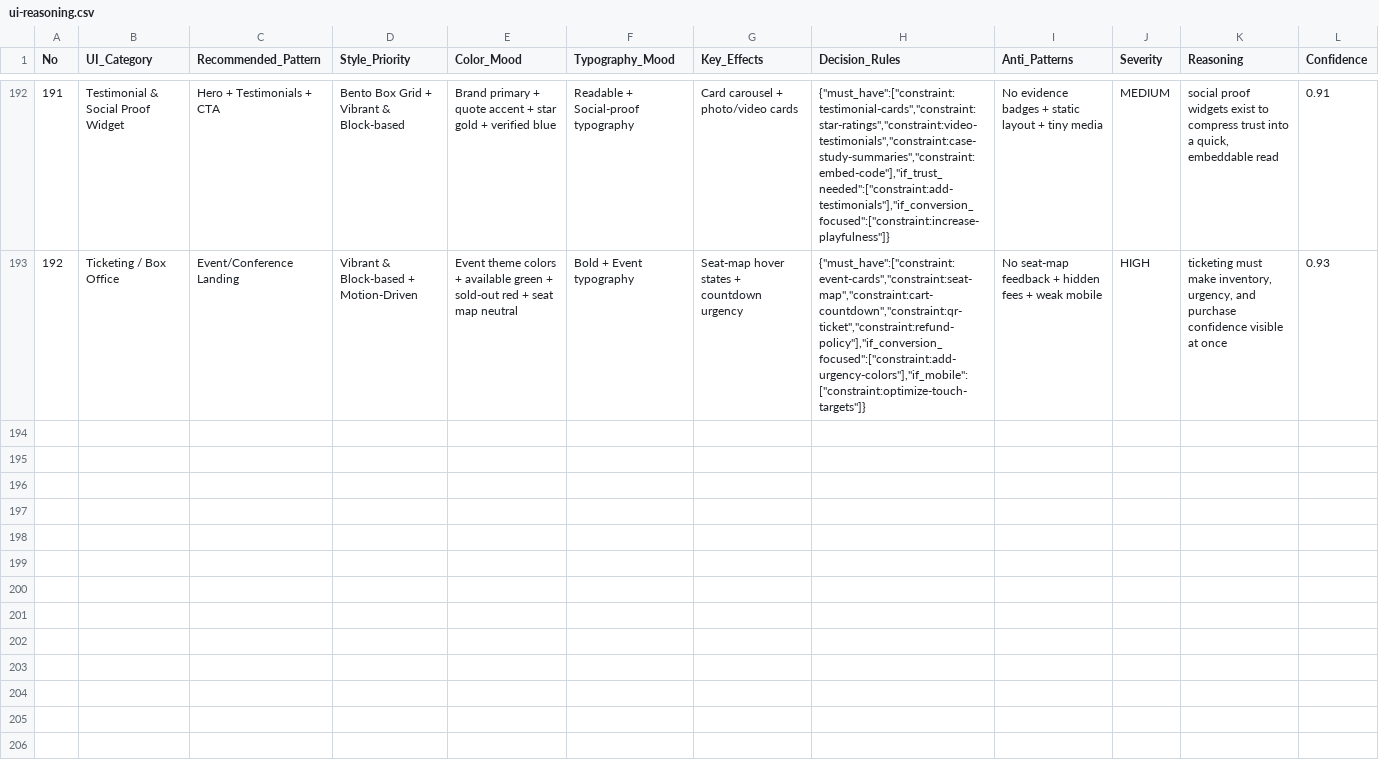
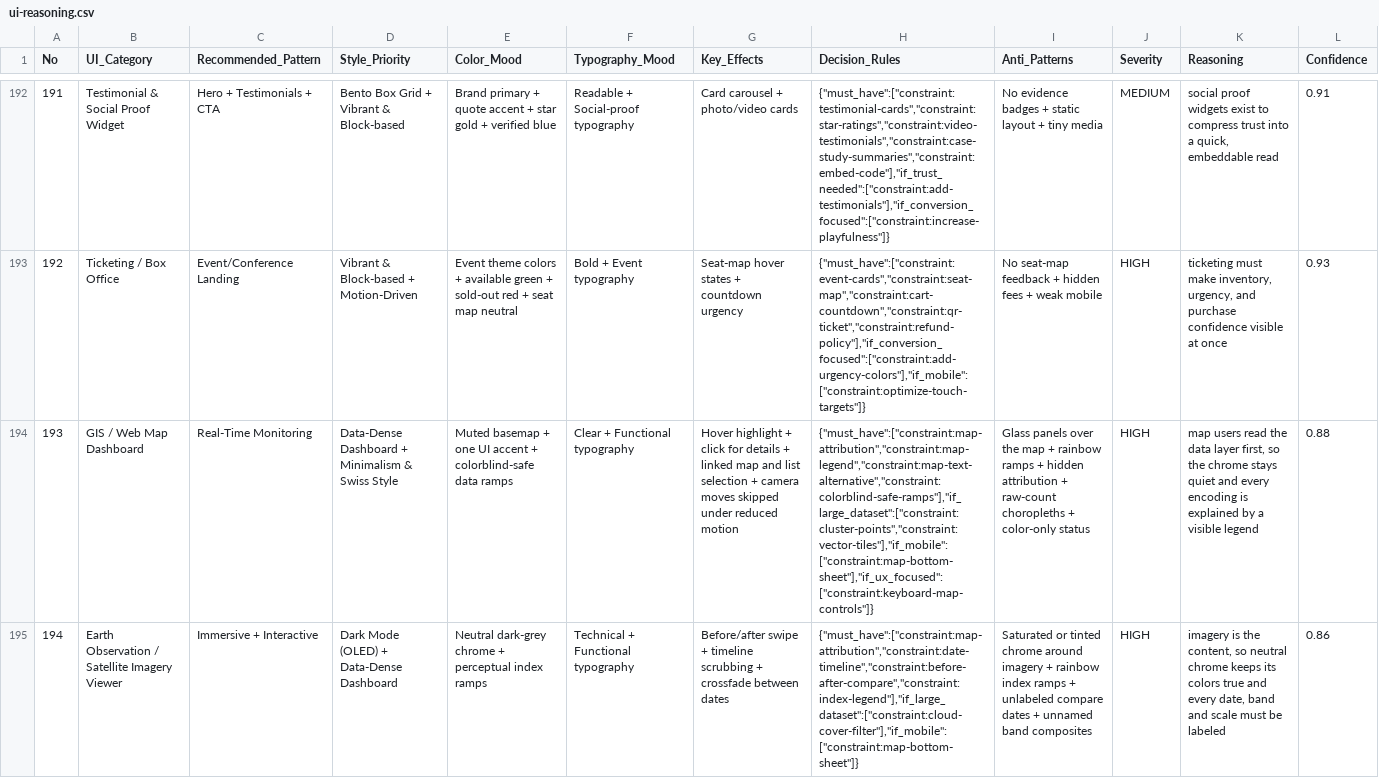
Before and after one commit to mechastrider/comm-relay, a CSV file: .agents/skills/ui-ux-pro-max/data/ui-reasoning.csv, drawn as a sheet; only a part is shown, gaps mark what is left out; the diff names each change by its address in the sheet, - before the commit and + after, or states it on an @@ line.

Commit message:
chore: sync managed skills with hub ea13c57 (#112)

```diff
--- a/.agents/skills/ui-ux-pro-max/data/ui-reasoning.csv
+++ b/.agents/skills/ui-ux-pro-max/data/ui-reasoning.csv
+row 194: 193 | GIS / Web Map Dashboard | Real-Time Monitoring | Data-Dense Dashboard + Minimalism & Swiss Style | Muted basemap + one UI accent + colorblind-safe data ramps | Clear + Functional typography | Hover highlight + click for details + linked map and list selection + camera moves skipped under reduced motion | {"must_have":["constraint:map-attribution","constraint:map-legend","constraint:map-text-alternative","constraint:colorblind-safe-ramps"],"if_large_dataset":["constraint:cluster-points","constraint:vector-tiles"],"if_mobile":["constraint:map-bottom-sheet"],"if_ux_focused":["constraint:keyboard-map-controls"]} | Glass panels over the map + rainbow ramps + hidden attribution + raw-count choropleths + color-only status | HIGH | map users read the data layer first, so the chrome stays quiet and every encoding is explained by a visible legend | 0.88
+row 195: 194 | Earth Observation / Satellite Imagery Viewer | Immersive + Interactive | Dark Mode (OLED) + Data-Dense Dashboard | Neutral dark-grey chrome + perceptual index ramps | Technical + Functional typography | Before/after swipe + timeline scrubbing + crossfade between dates | {"must_have":["constraint:map-attribution","constraint:date-timeline","constraint:before-after-compare","constraint:index-legend"],"if_large_dataset":["constraint:cloud-cover-filter"],"if_mobile":["constraint:map-bottom-sheet"]} | Saturated or tinted chrome around imagery + rainbow index ramps + unlabeled compare dates + unnamed band composites | HIGH | imagery is the content, so neutral chrome keeps its colors true and every date, band and scale must be labeled | 0.86
```
Also changed, not shown: .agents/skills/ui-ux-pro-max/data/charts.csv, .agents/skills/ui-ux-pro-max/data/colors.csv, 38 other files.
